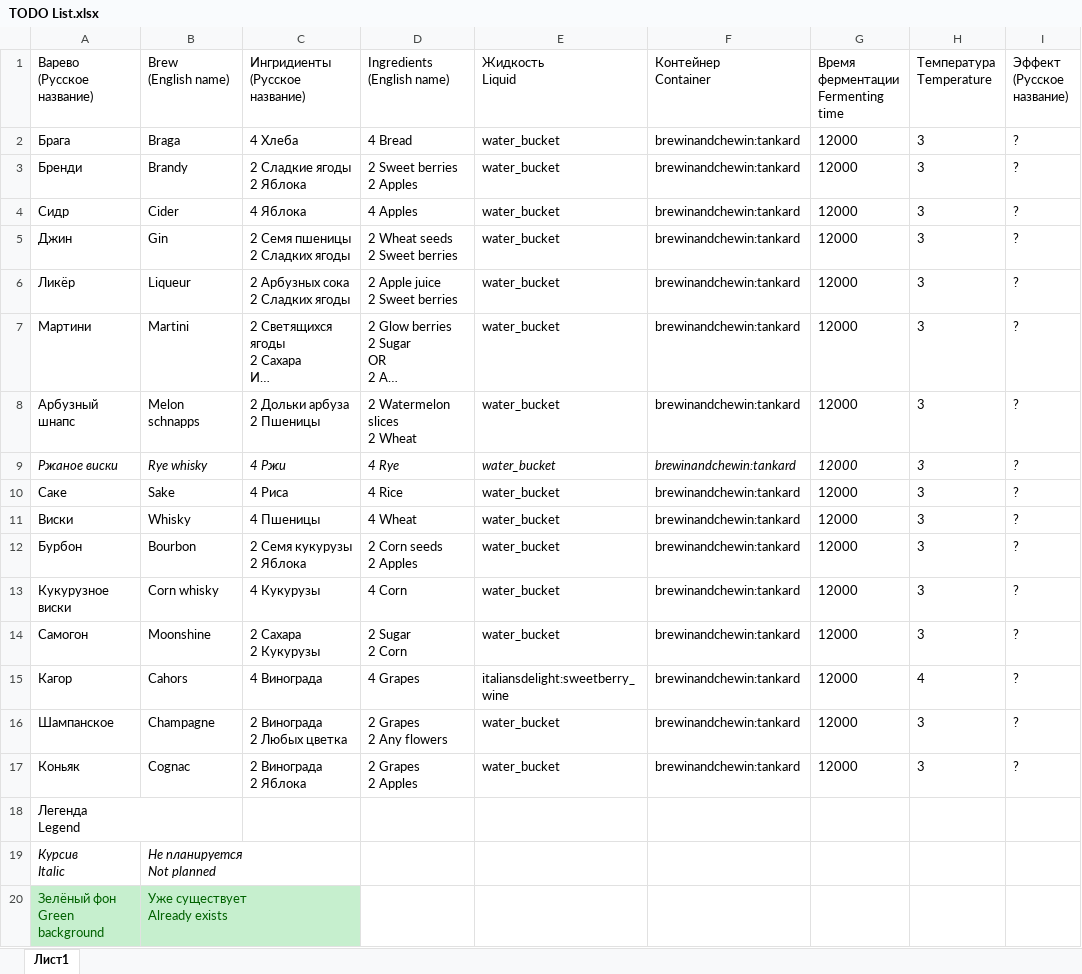
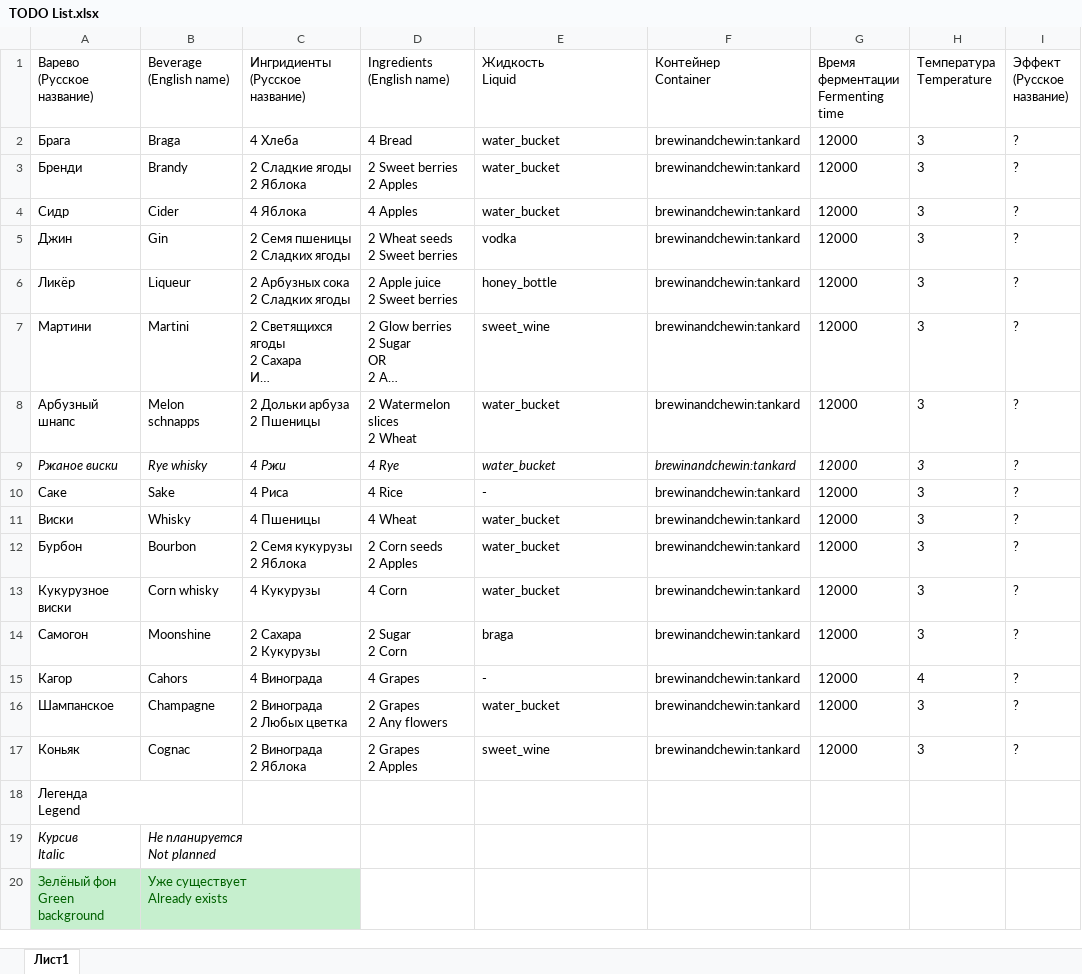
Before and after one commit to pupkin2001/brewersdelight, an Excel workbook: .source/TODO List.xlsx, sheet Лист1, drawn as a sheet; only a part is shown; long unchanged cells end in …; values as stored, in another font and other column widths than the file's, no borders; ↵ is a line break in a cell; the diff names each change by its address in the sheet, - before the commit and + after, or states it on an @@ line.

Commit message:
Update 0.2
- Added 'Corn delight' and 'Italian delight' compatability.
- Replaced item requirments with tag requirments in recipes, where applicable.
- Changed liquid requirments for some recipes.
- Fixed mistakes in rpr locale.
- Added changelog file.
- Removed unnecessary data from 'logo.png' file

```diff
--- a/.source/TODO List.xlsx (sheet Лист1)
+++ b/.source/TODO List.xlsx (sheet Лист1)
-B1: Brew ↵ (English name)
+B1: Beverage ↵ (English name)
-E5 (Жидкость Liquid): water_bucket
+E5 (Жидкость Liquid): vodka
-E6 (Жидкость Liquid): water_bucket
+E6 (Жидкость Liquid): honey_bottle
-E7 (Жидкость Liquid): water_bucket
+E7 (Жидкость Liquid): sweet_wine
-E10 (Жидкость Liquid): water_bucket
+E10 (Жидкость Liquid): -
-E14 (Жидкость Liquid): water_bucket
+E14 (Жидкость Liquid): braga
-E15 (Жидкость Liquid): italiansdelight:sweetberry_wine
+E15 (Жидкость Liquid): -
-E17 (Жидкость Liquid): water_bucket
+E17 (Жидкость Liquid): sweet_wine
```
Also changed, not shown: 38 other files.
